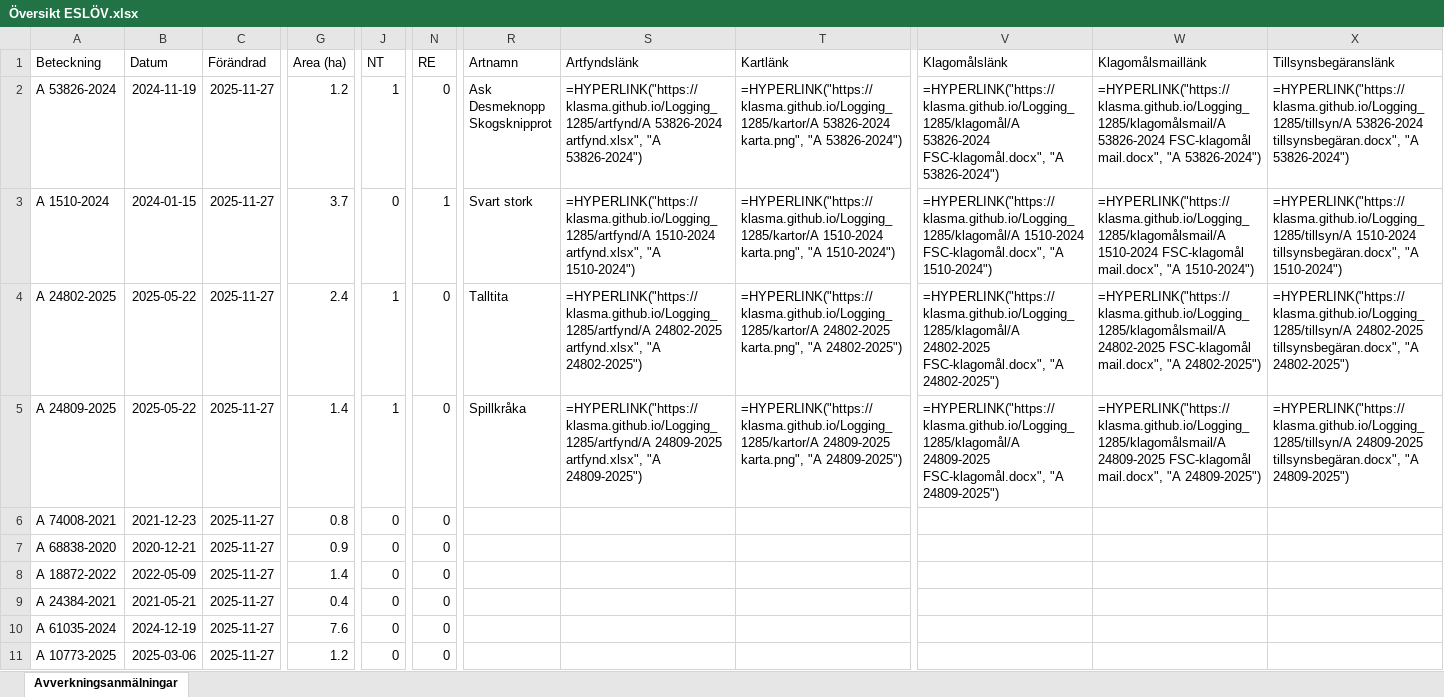
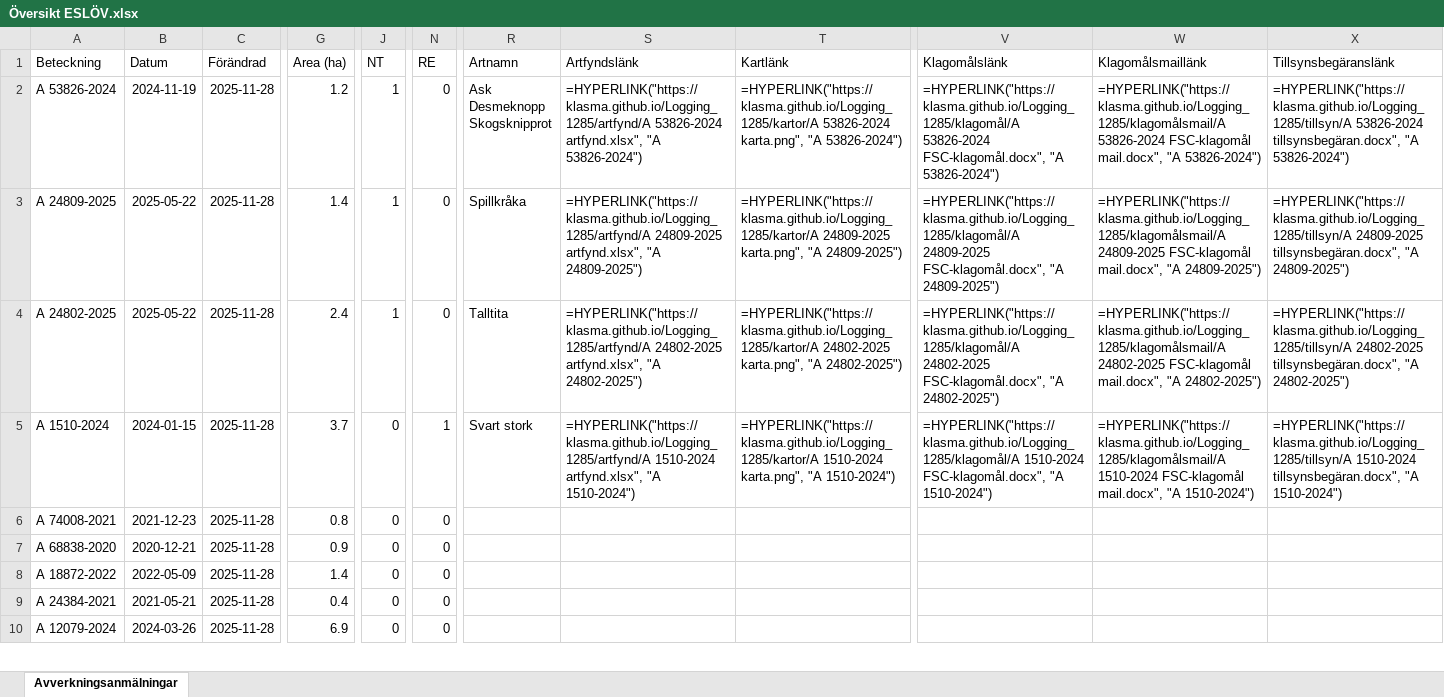
Before and after one commit to klasma/Logging_1285, an Excel workbook: Översikt ESLÖV.xlsx, sheet Avverkningsanmälningar, drawn as a sheet; only a part is shown, gaps mark what is left out; values as stored, in another font and other column widths than the file's, no borders; formulas without a stored value are shown as written; removed rows and columns are numbered as before the commit, all else as after; rows hold the shown columns only; the diff covers the shown part only; the diff names each change by its address in the sheet, - before the commit and + after, or states it on an @@ line.

```diff
--- a/Översikt ESLÖV.xlsx (sheet Avverkningsanmälningar)
+++ b/Översikt ESLÖV.xlsx (sheet Avverkningsanmälningar)
-C2:C9 (Förändrad): 2025-11-27
+C2:C9 (Förändrad): 2025-11-28
-A3 (Beteckning): A 1510-2024
+A3 (Beteckning): A 24809-2025
-B3 (Datum): 2024-01-15
+B3 (Datum): 2025-05-22
-G3 (Area (ha)): 3.7
+G3 (Area (ha)): 1.4
-J3 (NT): 0
+J3 (NT): 1
-N3 (RE): 1
+N3 (RE): 0
-R3 (Artnamn): Svart stork
+R3 (Artnamn): Spillkråka
-S3 (Artfyndslänk): =HYPERLINK("https://klasma.github.io/Logging_1285/artfynd/A 1510-2024 artfynd.xlsx", "A 1510-2024")
+S3 (Artfyndslänk): =HYPERLINK("https://klasma.github.io/Logging_1285/artfynd/A 24809-2025 artfynd.xlsx", "A 24809-2025")
-T3 (Kartlänk): =HYPERLINK("https://klasma.github.io/Logging_1285/kartor/A 1510-2024 karta.png", "A 1510-2024")
+T3 (Kartlänk): =HYPERLINK("https://klasma.github.io/Logging_1285/kartor/A 24809-2025 karta.png", "A 24809-2025")
-V3 (Klagomålslänk): =HYPERLINK("https://klasma.github.io/Logging_1285/klagomål/A 1510-2024 FSC-klagomål.docx", "A 1510-2024")
+V3 (Klagomålslänk): =HYPERLINK("https://klasma.github.io/Logging_1285/klagomål/A 24809-2025 FSC-klagomål.docx", "A 24809-2025")
-W3 (Klagomålsmaillänk): =HYPERLINK("https://klasma.github.io/Logging_1285/klagomålsmail/A 1510-2024 FSC-klagomål mail.docx", "A 1510-2024")
+W3 (Klagomålsmaillänk): =HYPERLINK("https://klasma.github.io/Logging_1285/klagomålsmail/A 24809-2025 FSC-klagomål mail.docx", "A 24809-2025")
-X3 (Tillsynsbegäranslänk): =HYPERLINK("https://klasma.github.io/Logging_1285/tillsyn/A 1510-2024 tillsynsbegäran.docx", "A 1510-2024")
+X3 (Tillsynsbegäranslänk): =HYPERLINK("https://klasma.github.io/Logging_1285/tillsyn/A 24809-2025 tillsynsbegäran.docx", "A 24809-2025")
-A5 (Beteckning): A 24809-2025
+A5 (Beteckning): A 1510-2024
-B5 (Datum): 2025-05-22
+B5 (Datum): 2024-01-15
-G5 (Area (ha)): 1.4
+G5 (Area (ha)): 3.7
-J5 (NT): 1
+J5 (NT): 0
-N5 (RE): 0
+N5 (RE): 1
-R5 (Artnamn): Spillkråka
+R5 (Artnamn): Svart stork
-S5 (Artfyndslänk): =HYPERLINK("https://klasma.github.io/Logging_1285/artfynd/A 24809-2025 artfynd.xlsx", "A 24809-2025")
+S5 (Artfyndslänk): =HYPERLINK("https://klasma.github.io/Logging_1285/artfynd/A 1510-2024 artfynd.xlsx", "A 1510-2024")
-T5 (Kartlänk): =HYPERLINK("https://klasma.github.io/Logging_1285/kartor/A 24809-2025 karta.png", "A 24809-2025")
+T5 (Kartlänk): =HYPERLINK("https://klasma.github.io/Logging_1285/kartor/A 1510-2024 karta.png", "A 1510-2024")
-V5 (Klagomålslänk): =HYPERLINK("https://klasma.github.io/Logging_1285/klagomål/A 24809-2025 FSC-klagomål.docx", "A 24809-2025")
+V5 (Klagomålslänk): =HYPERLINK("https://klasma.github.io/Logging_1285/klagomål/A 1510-2024 FSC-klagomål.docx", "A 1510-2024")
-W5 (Klagomålsmaillänk): =HYPERLINK("https://klasma.github.io/Logging_1285/klagomålsmail/A 24809-2025 FSC-klagomål mail.docx", "A 24809-2025")
+W5 (Klagomålsmaillänk): =HYPERLINK("https://klasma.github.io/Logging_1285/klagomålsmail/A 1510-2024 FSC-klagomål mail.docx", "A 1510-2024")
-X5 (Tillsynsbegäranslänk): =HYPERLINK("https://klasma.github.io/Logging_1285/tillsyn/A 24809-2025 tillsynsbegäran.docx", "A 24809-2025")
+X5 (Tillsynsbegäranslänk): =HYPERLINK("https://klasma.github.io/Logging_1285/tillsyn/A 1510-2024 tillsynsbegäran.docx", "A 1510-2024")
-row 10: A 61035-2024 | 2024-12-19 | 2025-11-27 | 7.6 | 0 | 0
-A10 (Beteckning): A 10773-2025
+A10 (Beteckning): A 12079-2024
-B10 (Datum): 2025-03-06
+B10 (Datum): 2024-03-26
-C10 (Förändrad): 2025-11-27
+C10 (Förändrad): 2025-11-28
-G10 (Area (ha)): 1.2
+G10 (Area (ha)): 6.9
```
Also changed, not shown: 9 added rows, 8 removed rows and 157 edited cells elsewhere in this sheet, artfynd/A 1510-2024 artfynd.xlsx, artfynd/A 24802-2025 artfynd.xlsx, 22 other files.
